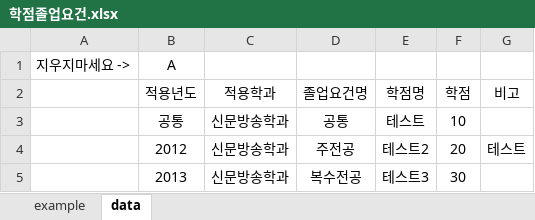
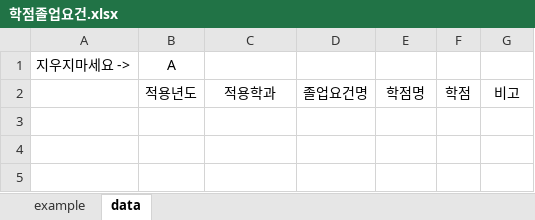
Before and after one commit to songz1/SKHU_DB_PROJECT, an Excel workbook: src/main/webapp/res/file/admin/학점졸업요건.xlsx, sheet data, drawn as a sheet; values as stored, in another font and other column widths than the file's, no borders; the diff names each change by its address in the sheet, - before the commit and + after, or states it on an @@ line.

```diff
--- a/src/main/webapp/res/file/admin/학점졸업요건.xlsx (sheet data)
+++ b/src/main/webapp/res/file/admin/학점졸업요건.xlsx (sheet data)
-row 3:  | 공통 | 신문방송학과 | 공통 | 테스트 | 10
-row 4:  | 2012 | 신문방송학과 | 주전공 | 테스트2 | 20 | 테스트
-row 5:  | 2013 | 신문방송학과 | 복수전공 | 테스트3 | 30
```
Also changed, not shown: 11 other files.
